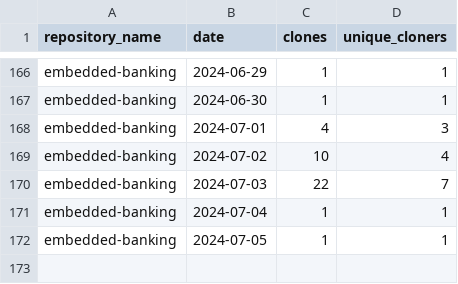
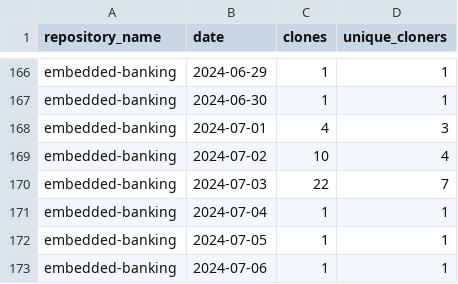
Before and after one commit to jpmorgan-payments/embedded-banking, a CSV file: metrics/clone-stats-sorted.csv, drawn as a sheet; only a part is shown, gaps mark what is left out; the diff names each change by its address in the sheet, - before the commit and + after, or states it on an @@ line.

```diff
--- a/metrics/clone-stats-sorted.csv
+++ b/metrics/clone-stats-sorted.csv
+row 173: embedded-banking | 2024-07-06 | 1 | 1
```
Also changed, not shown: metrics/clone-stats.csv, metrics/referrer-stats.csv, 1 other file.
